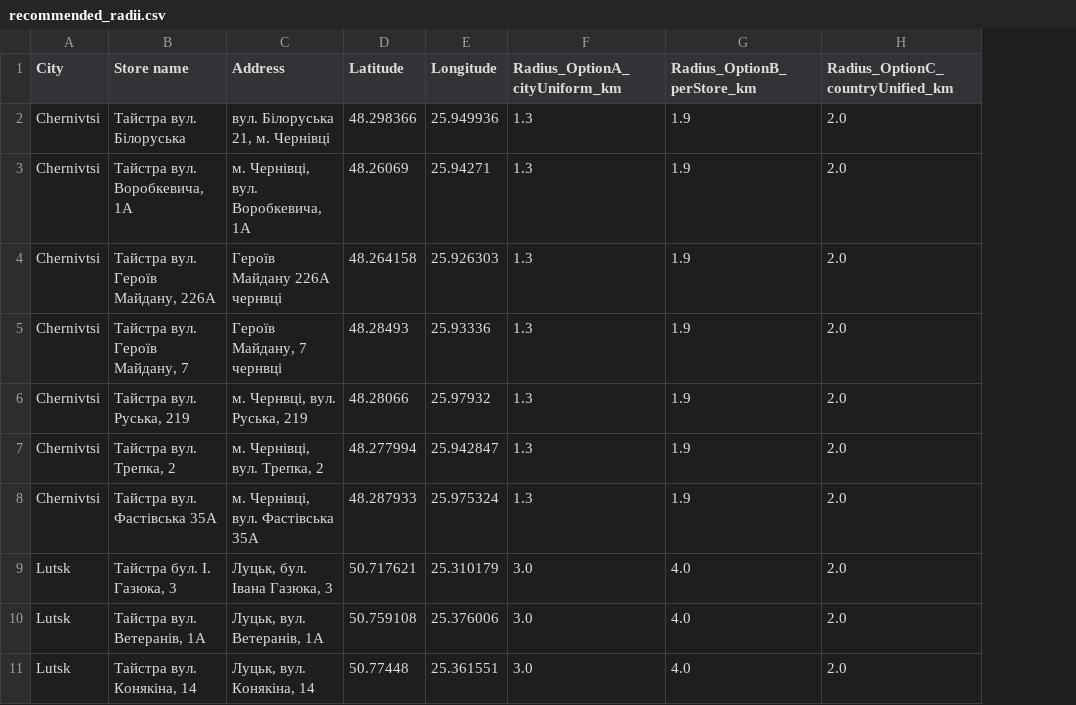
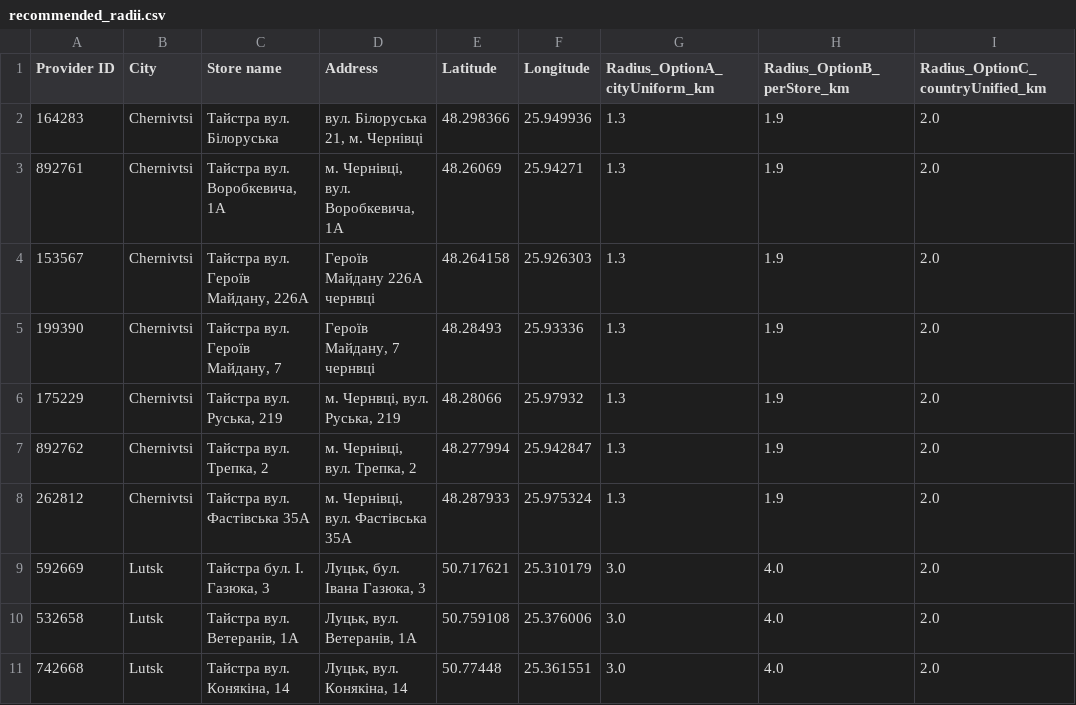
Before and after one commit to mykhailobrynchak-dev/stores-projects, a CSV file: custom-polygons/sources/taistra/recommended_radii.csv, drawn as a sheet; only a part is shown; the diff names each change by its address in the sheet, - before the commit and + after, or states it on an @@ line.

```diff
--- a/custom-polygons/sources/taistra/recommended_radii.csv
+++ b/custom-polygons/sources/taistra/recommended_radii.csv
+column A (Provider ID), rows 2-11: 164283 | 892761 | 153567 | 199390 | 175229 | 892762 | 262812 | 592669 | 532658 | 742668
```
Also changed, not shown: custom-polygons/sources/anri-pharm/recommended_radii.csv, custom-polygons/sources/fora/recommended_radii.csv, 29 other files.
